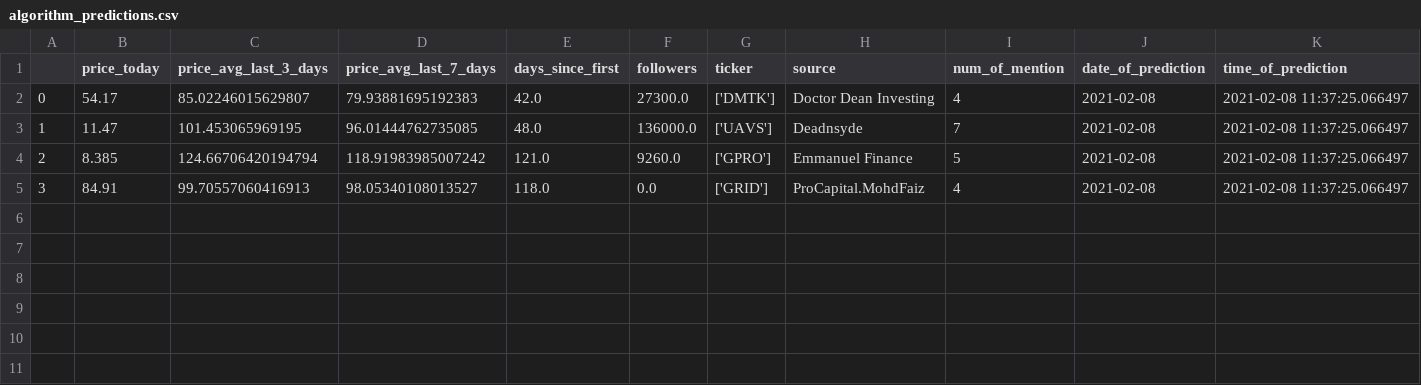
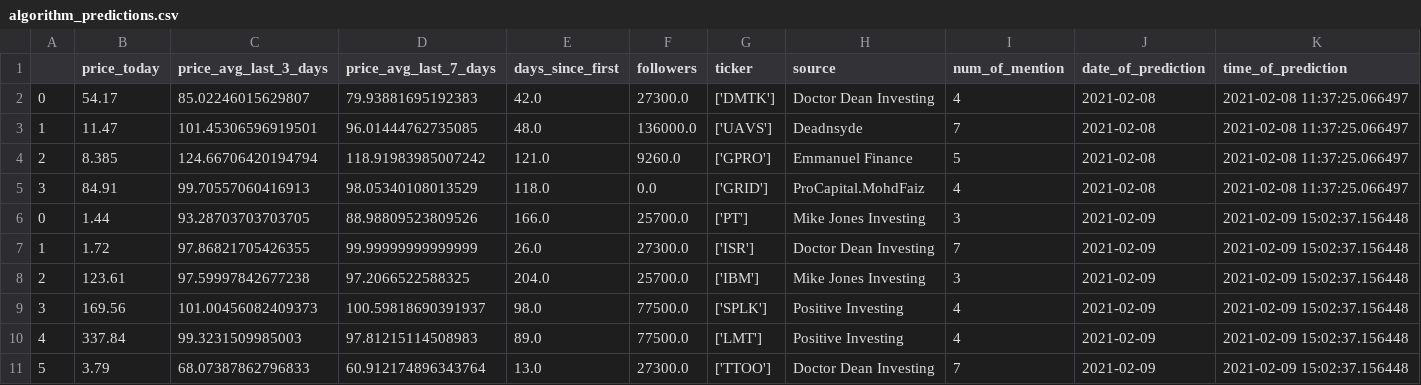
Before and after one commit to awulffhelge/ProjektOp, a CSV file: algorithm_predictions.csv, drawn as a sheet; only a part is shown; rows hold the shown columns only; the diff names each change by its address in the sheet, - before the commit and + after, or states it on an @@ line.

Commit message:
Now the algorithm only uses mentions the last half year when predicting.

```diff
--- a/algorithm_predictions.csv
+++ b/algorithm_predictions.csv
-C3 (price_avg_last_3_days): 101.453065969195
+C3 (price_avg_last_3_days): 101.45306596919501
-D5 (price_avg_last_7_days): 98.05340108013527
+D5 (price_avg_last_7_days): 98.05340108013529
+row 6: 0 | 1.44 | 93.28703703703705 | 88.98809523809526 | 166.0 | 25700.0 | ['PT'] | Mike Jones Investing | 3 | 2021-02-09 | 2021-02-09 15:02:37.156448
+row 7: 1 | 1.72 | 97.86821705426355 | 99.99999999999999 | 26.0 | 27300.0 | ['ISR'] | Doctor Dean Investing | 7 | 2021-02-09 | 2021-02-09 15:02:37.156448
+row 8: 2 | 123.61 | 97.59997842677238 | 97.2066522588325 | 204.0 | 25700.0 | ['IBM'] | Mike Jones Investing | 3 | 2021-02-09 | 2021-02-09 15:02:37.156448
+row 9: 3 | 169.56 | 101.00456082409373 | 100.59818690391937 | 98.0 | 77500.0 | ['SPLK'] | Positive Investing | 4 | 2021-02-09 | 2021-02-09 15:02:37.156448
+row 10: 4 | 337.84 | 99.3231509985003 | 97.81215114508983 | 89.0 | 77500.0 | ['LMT'] | Positive Investing | 4 | 2021-02-09 | 2021-02-09 15:02:37.156448
+row 11: 5 | 3.79 | 68.07387862796833 | 60.912174896343764 | 13.0 | 27300.0 | ['TTOO'] | Doctor Dean Investing | 7 | 2021-02-09 | 2021-02-09 15:02:37.156448
```
Also changed, not shown: 3 other files.
